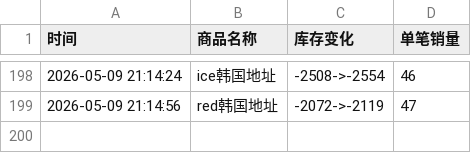
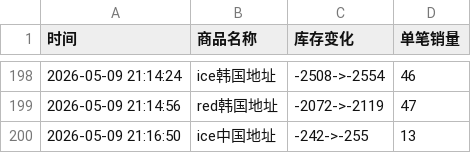
Before and after one commit to yuiki001/treasure_k40509, a CSV file: treasure线下签售.csv, drawn as a sheet; only a part is shown, gaps mark what is left out.

Commit message:
自动更新数据 2026-05-09 21:16:54

```diff
--- a/treasure线下签售.csv
+++ b/treasure线下签售.csv
@@ -199 +199,2 @@
 2026-05-09 21:14:56,red韩国地址,-2072->-2119,47
+2026-05-09 21:16:50,ice中国地址,-242->-255,13
```
